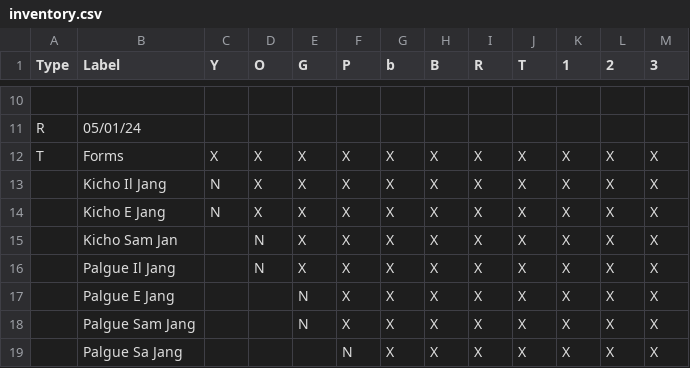
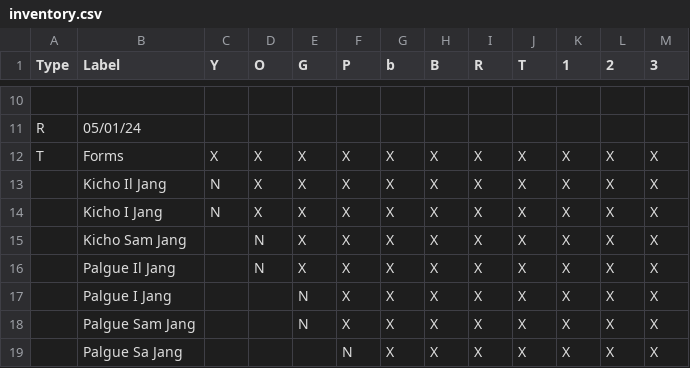
Before and after one commit to bdwheele/tkd_test_sheets, a CSV file: inventory.csv, drawn as a sheet; only a part is shown, gaps mark what is left out.

Commit message:
add a techniques sheet too

```diff
--- a/inventory.csv
+++ b/inventory.csv
@@ -13,6 +13,6 @@ T,Forms,X,X,X,X,X,X,X,X,X,X,X
 ,Kicho Il Jang,N,X,X,X,X,X,X,X,X,X,X
-,Kicho E Jang,N,X,X,X,X,X,X,X,X,X,X
-,Kicho Sam Jan,,N,X,X,X,X,X,X,X,X,X
+,Kicho I Jang,N,X,X,X,X,X,X,X,X,X,X
+,Kicho Sam Jang,,N,X,X,X,X,X,X,X,X,X
 ,Palgue Il Jang,,N,X,X,X,X,X,X,X,X,X
-,Palgue E Jang,,,N,X,X,X,X,X,X,X,X
+,Palgue I Jang,,,N,X,X,X,X,X,X,X,X
 ,Palgue Sam Jang,,,N,X,X,X,X,X,X,X,X
```
Also changed, not shown: 34 other files.
